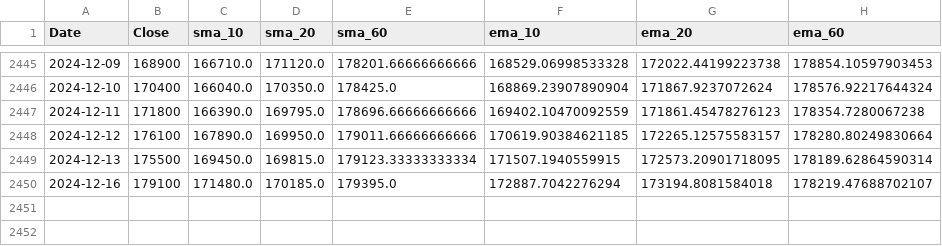
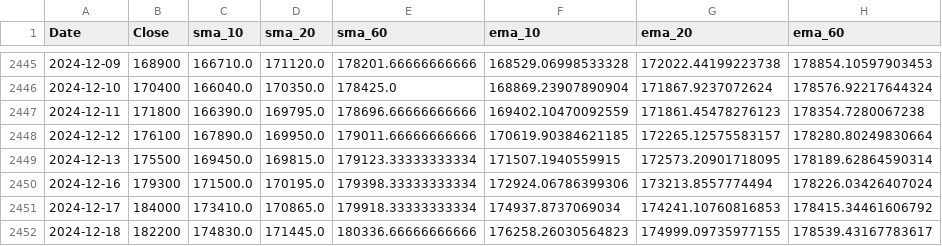
Before and after one commit to M3rcy1028/2024_XAI, a CSV file: data/price/000660.csv, drawn as a sheet; only a part is shown, gaps mark what is left out.

```diff
--- a/data/price/000660.csv
+++ b/data/price/000660.csv
@@ -2449,2 +2449,4 @@
 2024-12-13,175500,169450.0,169815.0,179123.33333333334,171507.1940559915,172573.20901718095,178189.62864590314
-2024-12-16,179100,171480.0,170185.0,179395.0,172887.7042276294,173194.8081584018,178219.47688702107
+2024-12-16,179300,171500.0,170195.0,179398.33333333334,172924.06786399306,173213.8557774494,178226.03426407024
+2024-12-17,184000,173410.0,170865.0,179918.33333333334,174937.8737069034,174241.10760816853,178415.34461606792
+2024-12-18,182200,174830.0,171445.0,180336.66666666666,176258.26030564823,174999.09735977155,178539.43167783617
```
Also changed, not shown: data/price/005930.csv, data/price/036570.csv, 6 other files.
